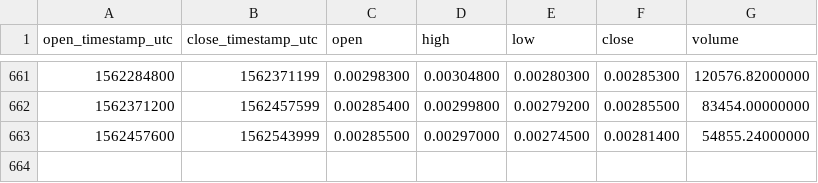
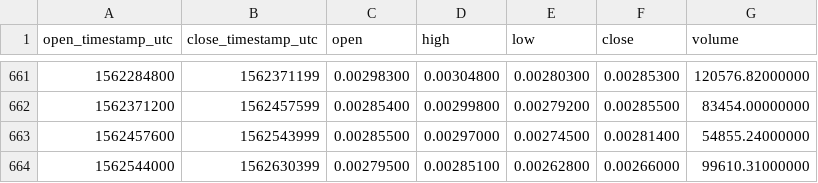
Before and after one commit to cryptobigbro/binance-STRATETH, a CSV file: binance-STRATETH-1d.csv, drawn as a sheet; only a part is shown, gaps mark what is left out.

Commit message:
Update OHLCV data.

```diff
--- a/binance-STRATETH-1d.csv
+++ b/binance-STRATETH-1d.csv
@@ -663 +663,2 @@ open_timestamp_utc,close_timestamp_utc,open,high,low,close,volume
 1562457600,1562543999,0.00285500,0.00297000,0.00274500,0.00281400,54855.24000000
+1562544000,1562630399,0.00279500,0.00285100,0.00262800,0.00266000,99610.31000000
```
Also changed, not shown: 1 other file.
